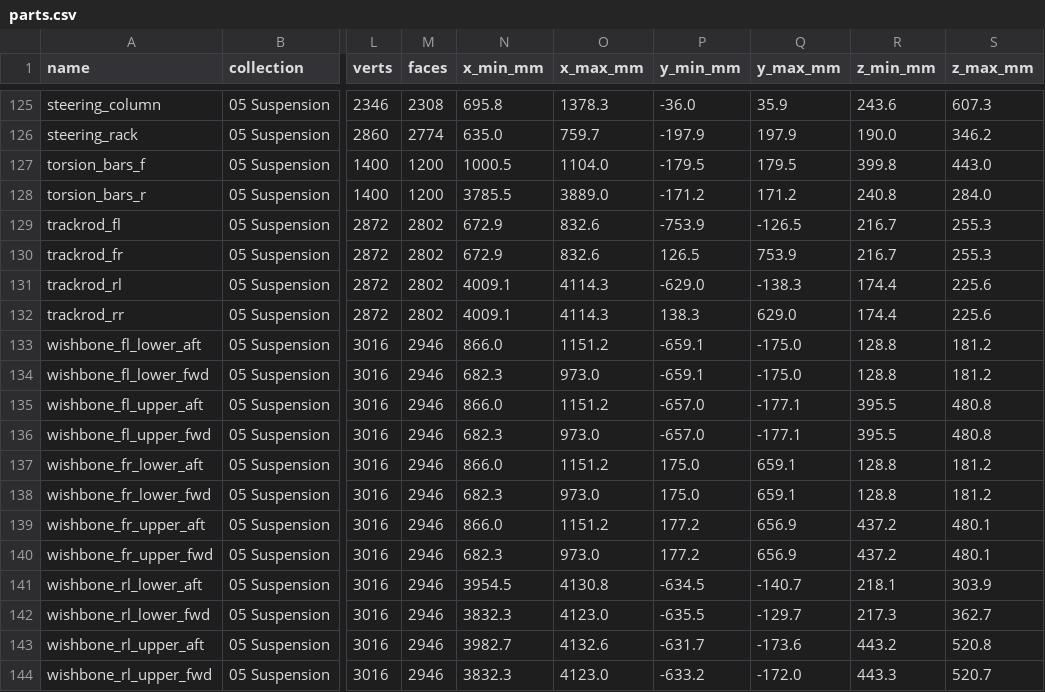
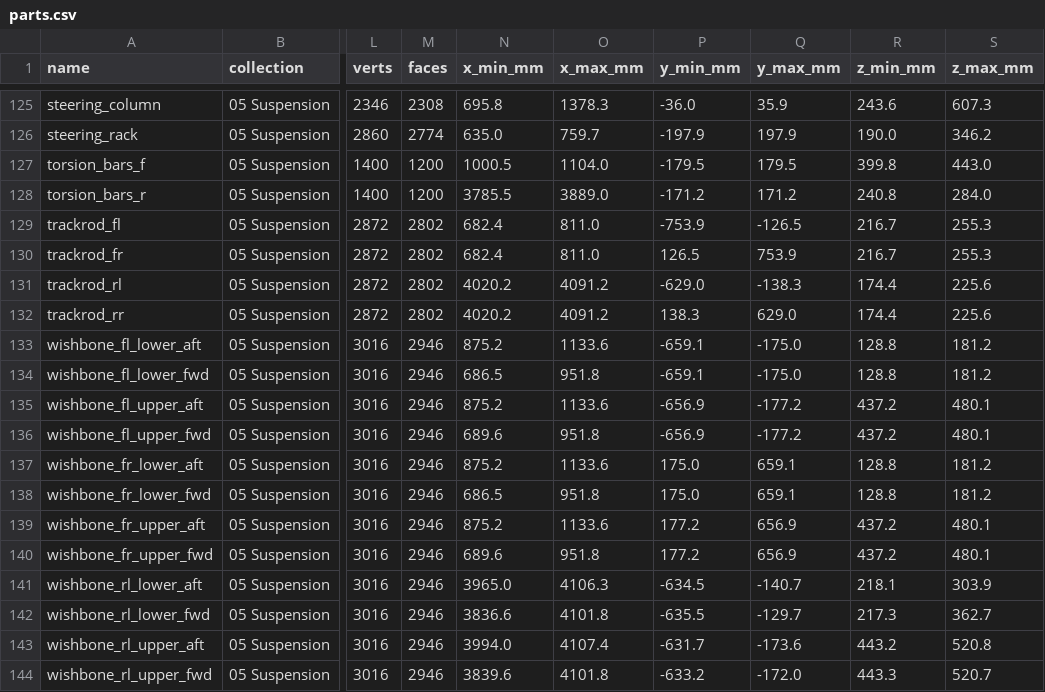
Before and after one commit to krabduke/aero-hypercar, a CSV file: build/parts.csv, drawn as a sheet; only a part is shown, gaps mark what is left out; the diff covers the shown part only; the diff names each change by its address in the sheet, - before the commit and + after, or states it on an @@ line.

Commit message:
Clear the known-defect list: brakes, sensors, crash structure
- Each brake hard line is clipped along the top of its upper wishbone's
  forward leg to a union by the upright, and the flexible hose drops from
  there through the cooling drum's grommet onto the caliper. The hose used
  to climb straight up past the upper arm and was through both its legs,
  the pushrod, the driveshaft and the drum fence at every corner. The rear
  lines leave the tub low and run under the sidepods and the radiator hose.
- The left front upper wishbone picked up 41 mm lower than the right: the
  anti-dive rake used the wheel's signed y. The car is symmetric again.
- Slimmer faired links: 90 mm wishbone chords, not 130, which read as plate.
- The side impact tubes run square out of the tub between the inlet duct and
  the radiator; the side intrusion panels are laminated to the inside of the
  flank; the extinguisher clears the rear bulkhead's flange; the tyre
  sensors hang from the brake ducts on struts, the rear ones clear of the
  toe links.

The known-defect list goes from 32 entries to none.

```diff
--- a/build/parts.csv
+++ b/build/parts.csv
-N129:N130 (x_min_mm): 672.9
+N129:N130 (x_min_mm): 682.4
-O129:O130 (x_max_mm): 832.6
+O129:O130 (x_max_mm): 811.0
-N131:N132 (x_min_mm): 4009.1
+N131:N132 (x_min_mm): 4020.2
-O131:O132 (x_max_mm): 4114.3
+O131:O132 (x_max_mm): 4091.2
-N133 (x_min_mm): 866.0
+N133 (x_min_mm): 875.2
-O133 (x_max_mm): 1151.2
+O133 (x_max_mm): 1133.6
-N134 (x_min_mm): 682.3
+N134 (x_min_mm): 686.5
-O134 (x_max_mm): 973.0
+O134 (x_max_mm): 951.8
-N135 (x_min_mm): 866.0
+N135 (x_min_mm): 875.2
-O135 (x_max_mm): 1151.2
+O135 (x_max_mm): 1133.6
-P135:P136 (y_min_mm): -657.0
+P135:P136 (y_min_mm): -656.9
-Q135:Q136 (y_max_mm): -177.1
+Q135:Q136 (y_max_mm): -177.2
-R135:R136 (z_min_mm): 395.5
+R135:R136 (z_min_mm): 437.2
-S135:S136 (z_max_mm): 480.8
+S135:S136 (z_max_mm): 480.1
-N136 (x_min_mm): 682.3
+N136 (x_min_mm): 689.6
-O136 (x_max_mm): 973.0
+O136 (x_max_mm): 951.8
-N137 (x_min_mm): 866.0
+N137 (x_min_mm): 875.2
-O137 (x_max_mm): 1151.2
+O137 (x_max_mm): 1133.6
-N138 (x_min_mm): 682.3
+N138 (x_min_mm): 686.5
-O138 (x_max_mm): 973.0
+O138 (x_max_mm): 951.8
-N139 (x_min_mm): 866.0
+N139 (x_min_mm): 875.2
-O139 (x_max_mm): 1151.2
+O139 (x_max_mm): 1133.6
-N140 (x_min_mm): 682.3
+N140 (x_min_mm): 689.6
-O140 (x_max_mm): 973.0
+O140 (x_max_mm): 951.8
-N141 (x_min_mm): 3954.5
+N141 (x_min_mm): 3965.0
-O141 (x_max_mm): 4130.8
+O141 (x_max_mm): 4106.3
-N142 (x_min_mm): 3832.3
+N142 (x_min_mm): 3836.6
-O142 (x_max_mm): 4123.0
+O142 (x_max_mm): 4101.8
-N143 (x_min_mm): 3982.7
+N143 (x_min_mm): 3994.0
-O143 (x_max_mm): 4132.6
+O143 (x_max_mm): 4107.4
-N144 (x_min_mm): 3832.3
+N144 (x_min_mm): 3839.6
-O144 (x_max_mm): 4123.0
+O144 (x_max_mm): 4101.8
```
Also changed, not shown: 42 edited cells elsewhere in this file, 14 other files.
